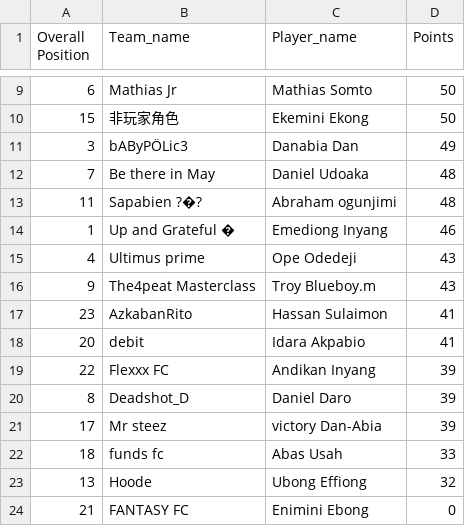
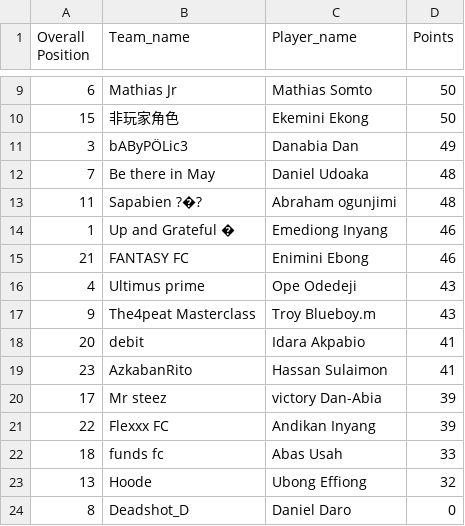
Before and after one commit to Coachsteveee/fpl, a CSV file: fpl_standings.csv, drawn as a sheet; only a part is shown, gaps mark what is left out.

Commit message:
Update FPL standings 2025-04-14 21:51:05

```diff
--- a/fpl_standings.csv
+++ b/fpl_standings.csv
@@ -14,11 +14,11 @@ Overall Position,Team_name,Player_name,Points
 1,Up and Grateful �,Emediong Inyang,46
+21,FANTASY FC,Enimini Ebong,46
 4,Ultimus prime,Ope Odedeji,43
 9,The4peat Masterclass,Troy Blueboy.m,43
+20,debit,Idara Akpabio,41
 23,AzkabanRito,Hassan Sulaimon,41
-20,debit,Idara Akpabio,41
+17,Mr steez,victory Dan-Abia,39
 22,Flexxx FC,Andikan Inyang,39
-8,Deadshot_D,Daniel Daro,39
-17,Mr steez,victory Dan-Abia,39
 18,funds fc,Abas Usah,33
 13,Hoode,Ubong Effiong,32
-21,FANTASY FC,Enimini Ebong,0
+8,Deadshot_D,Daniel Daro,0
```
